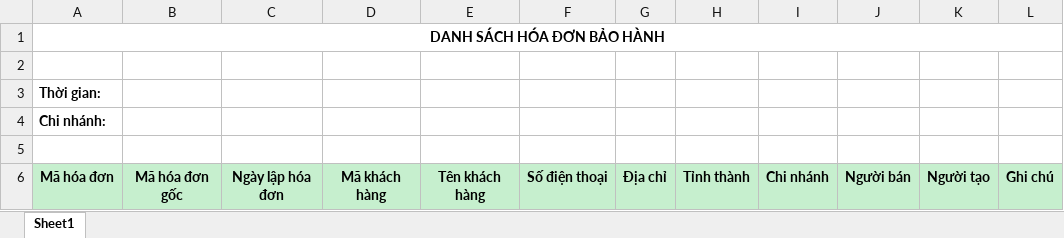
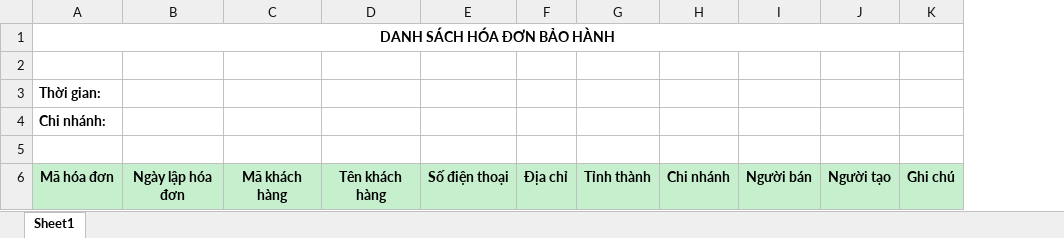
Before and after one commit to nhuongdt/KangJinDemo, an Excel workbook: banhang24/Template/ExportExcel/Temp_HoaDonBaoHanh.xlsx, sheet Sheet1, drawn as a sheet; only a part is shown; values as stored, in another font and other column widths than the file's, no borders; the diff names each change by its address in the sheet, - before the commit and + after, or states it on an @@ line.

Commit message:
- HoaDonBaoHanh: remove colum {MaHoaDonGoc}

```diff
--- a/banhang24/Template/ExportExcel/Temp_HoaDonBaoHanh.xlsx (sheet Sheet1)
+++ b/banhang24/Template/ExportExcel/Temp_HoaDonBaoHanh.xlsx (sheet Sheet1)
-column B, row 6: Mã hóa đơn gốc
```
Also changed, not shown: 2 other files.
